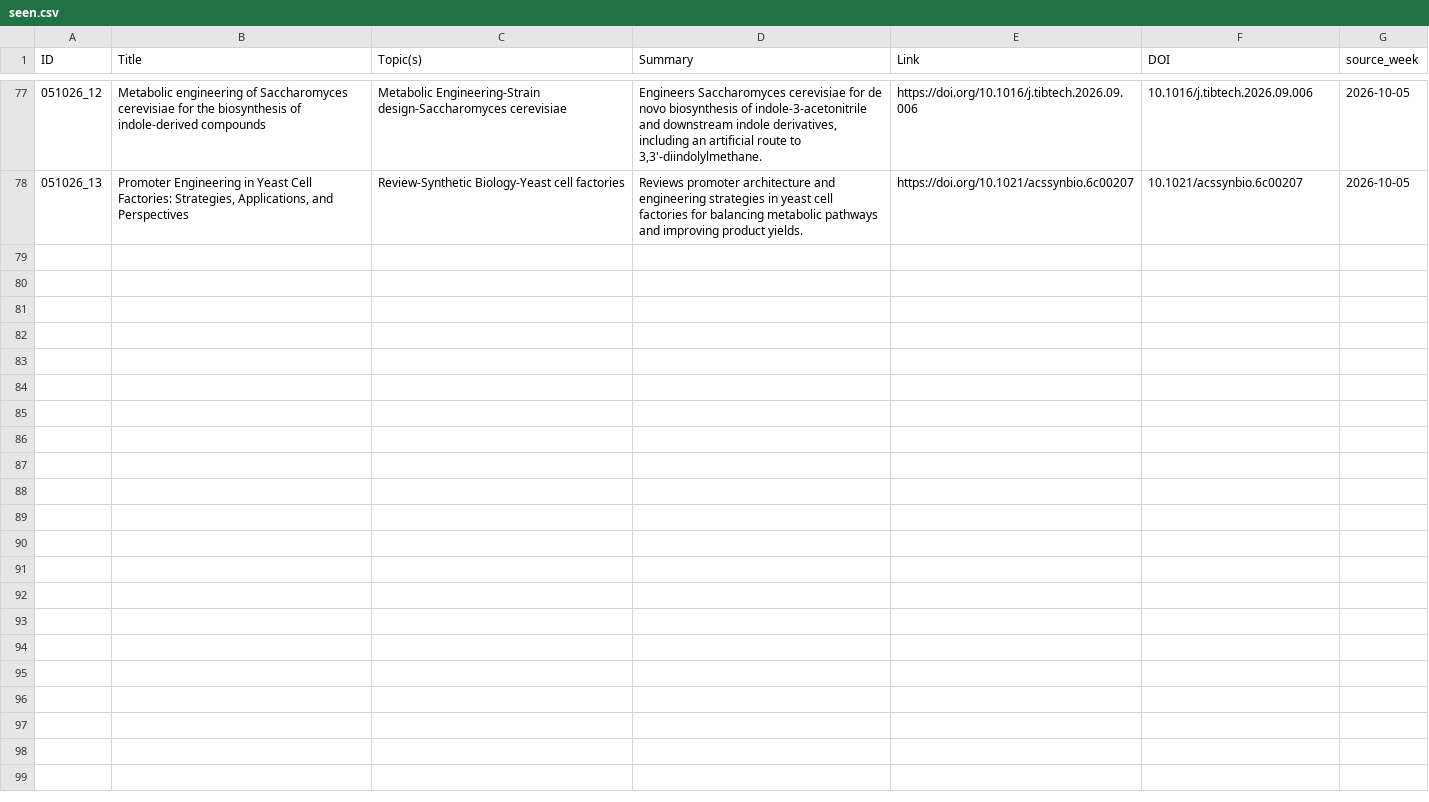
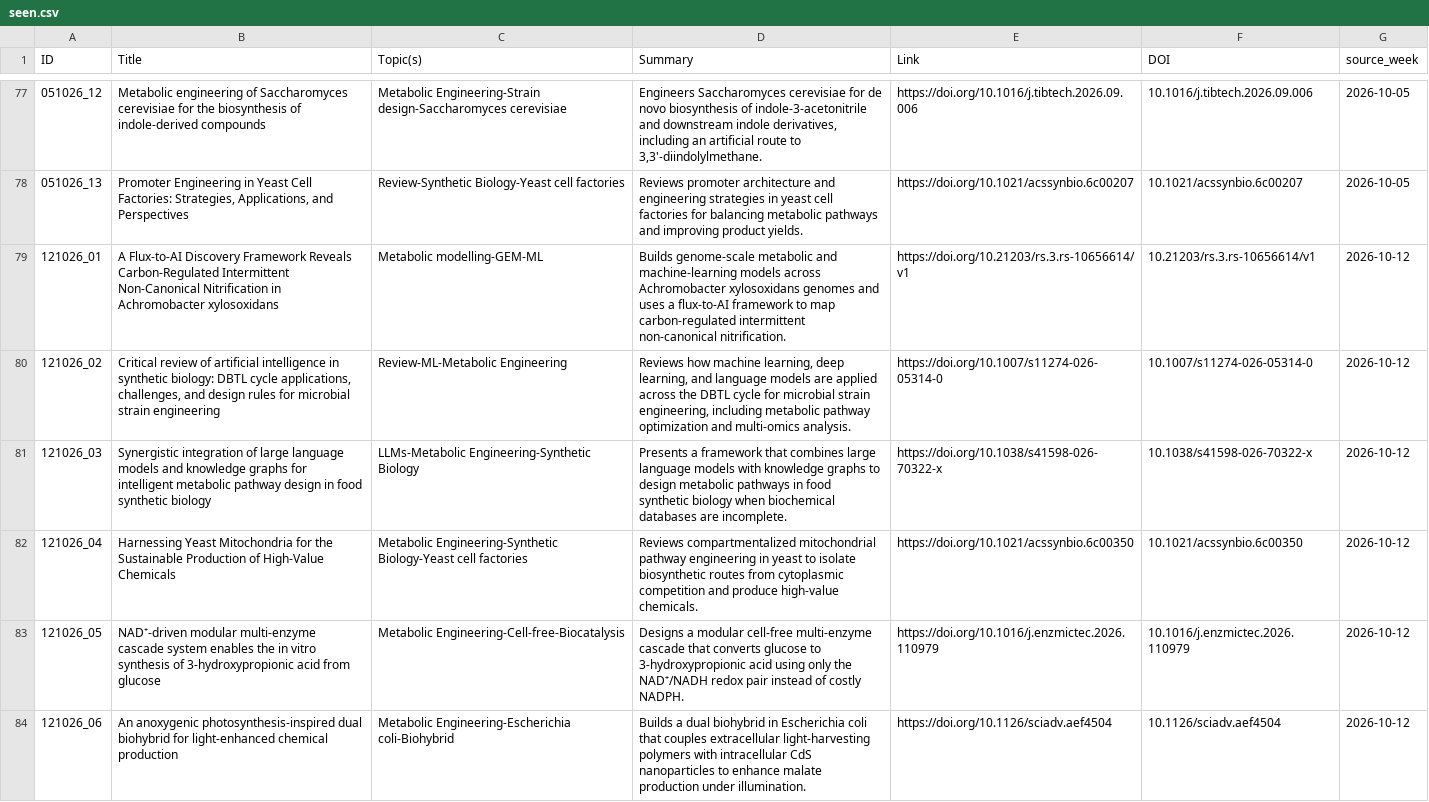
Before and after one commit to extrevaro/paper-base, a CSV file: inbox/seen.csv, drawn as a sheet; only a part is shown, gaps mark what is left out; the diff covers the shown part only.

```diff
--- a/inbox/seen.csv
+++ b/inbox/seen.csv
@@ -78 +78,7 @@ ID,Title,Topic(s),Summary,Link,DOI,source_week
 051026_13,"Promoter Engineering in Yeast Cell Factories: Strategies, Applications, and Perspectives",Review-Synthetic Biology-Yeast cell factories,Reviews promoter architecture and engineering strategies in yeast cell factories for balancing metabolic pathways and improving product yields.,https://doi.org/10.1021/acssynbio.6c00207,10.1021/acssynbio.6c00207,2026-10-05
+121026_01,A Flux-to-AI Discovery Framework Reveals Carbon-Regulated Intermittent Non-Canonical Nitrification in Achromobacter xylosoxidans,Metabolic modelling-GEM-ML,Builds genome-scale metabolic and machine-learning models across Achromobacter xylosoxidans genomes and uses a flux-to-AI framework to map carbon-regulated intermittent non-canonical nitrification.,https://doi.org/10.21203/rs.3.rs-10656614/v1,10.21203/rs.3.rs-10656614/v1,2026-10-12
+121026_02,"Critical review of artificial intelligence in synthetic biology: DBTL cycle applications, challenges, and design rules for microbial strain engineering",Review-ML-Metabolic Engineering,"Reviews how machine learning, deep learning, and language models are applied across the DBTL cycle for microbial strain engineering, including metabolic pathway optimization and multi-omics analysis.",https://doi.org/10.1007/s11274-026-05314-0,10.1007/s11274-026-05314-0,2026-10-12
+121026_03,Synergistic integration of large language models and knowledge graphs for intelligent metabolic pathway design in food synthetic biology,LLMs-Metabolic Engineering-Synthetic Biology,Presents a framework that combines large language models with knowledge graphs to design metabolic pathways in food synthetic biology when biochemical databases are incomplete.,https://doi.org/10.1038/s41598-026-70322-x,10.1038/s41598-026-70322-x,2026-10-12
+121026_04,Harnessing Yeast Mitochondria for the Sustainable Production of High-Value Chemicals,Metabolic Engineering-Synthetic Biology-Yeast cell factories,Reviews compartmentalized mitochondrial pathway engineering in yeast to isolate biosynthetic routes from cytoplasmic competition and produce high-value chemicals.,https://doi.org/10.1021/acssynbio.6c00350,10.1021/acssynbio.6c00350,2026-10-12
+121026_05,NAD⁺-driven modular multi-enzyme cascade system enables the in vitro synthesis of 3-hydroxypropionic acid from glucose,Metabolic Engineering-Cell-free-Biocatalysis,Designs a modular cell-free multi-enzyme cascade that converts glucose to 3-hydroxypropionic acid using only the NAD⁺/NADH redox pair instead of costly NADPH.,https://doi.org/10.1016/j.enzmictec.2026.110979,10.1016/j.enzmictec.2026.110979,2026-10-12
+121026_06,An anoxygenic photosynthesis-inspired dual biohybrid for light-enhanced chemical production,Metabolic Engineering-Escherichia coli-Biohybrid,Builds a dual biohybrid in Escherichia coli that couples extracellular light-harvesting polymers with intracellular CdS nanoparticles to enhance malate production under illumination.,https://doi.org/10.1126/sciadv.aef4504,10.1126/sciadv.aef4504,2026-10-12
```
Also changed, not shown: 5 added rows elsewhere in this file, 2 other files.
